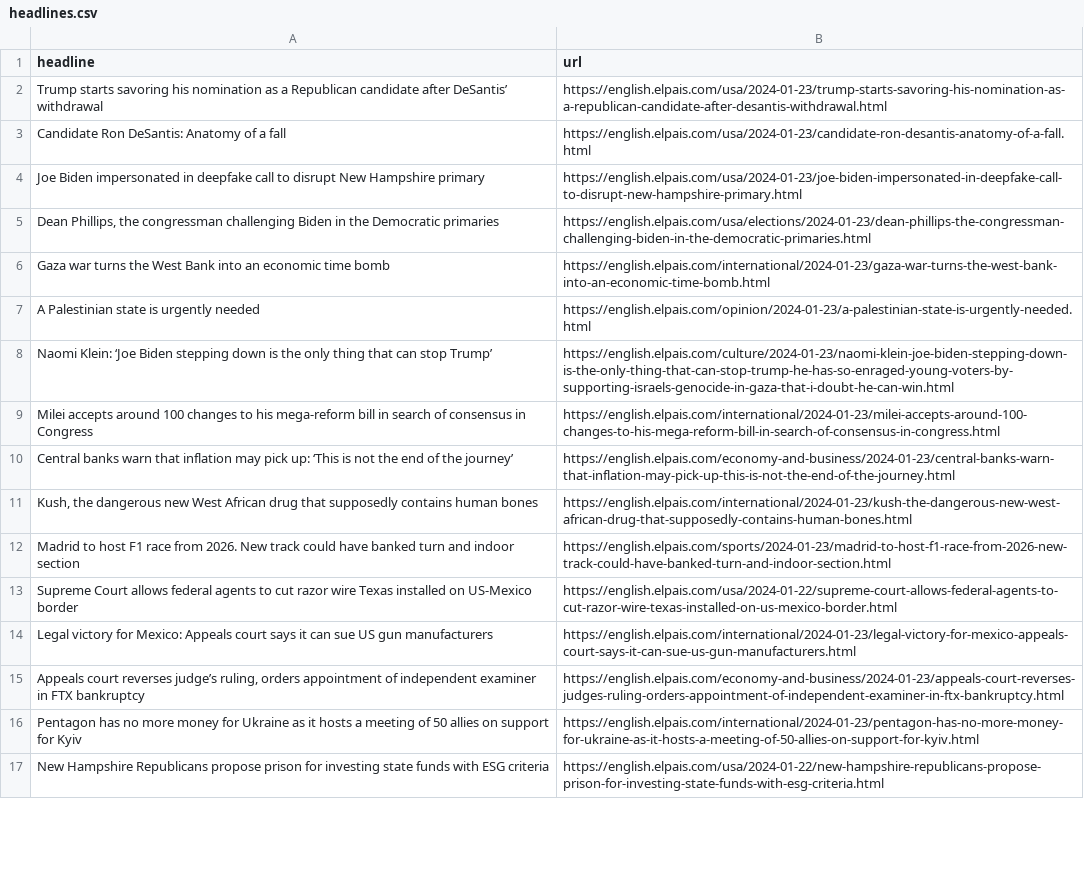
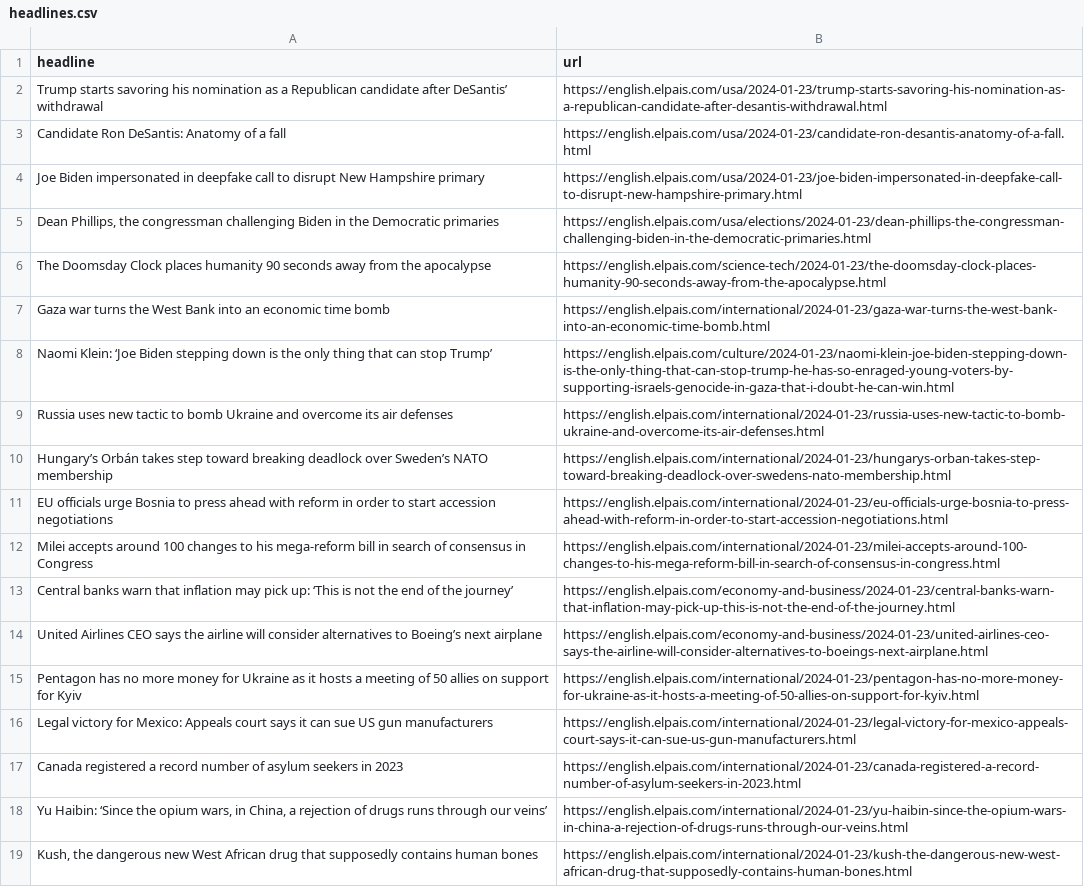
Before and after one commit to dlaiu/headlines-scraper, a CSV file: headlines.csv, drawn as a sheet; only a part is shown; the diff covers the shown part only.

```diff
--- a/headlines.csv
+++ b/headlines.csv
@@ -5,13 +5,15 @@ Joe Biden impersonated in deepfake call to disrupt New Hampshire primary,https:/
 "Dean Phillips, the congressman challenging Biden in the Democratic primaries",https://english.elpais.com/usa/elections/2024-01-23/dean-phillips-the-congressman-challenging-biden-in-the-democratic-primaries.html
+The Doomsday Clock places humanity 90 seconds away from the apocalypse,https://english.elpais.com/science-tech/2024-01-23/the-doomsday-clock-places-humanity-90-seconds-away-from-the-apocalypse.html
 Gaza war turns the West Bank into an economic time bomb,https://english.elpais.com/international/2024-01-23/gaza-war-turns-the-west-bank-into-an-economic-time-bomb.html
-A Palestinian state is urgently needed,https://english.elpais.com/opinion/2024-01-23/a-palestinian-state-is-urgently-needed.html
 Naomi Klein: ‘Joe Biden stepping down is the only thing that can stop Trump’,https://english.elpais.com/culture/2024-01-23/naomi-klein-joe-biden-stepping-down-is-the-only-thing-that-can-stop-trump-he-has-so-enraged-young-voters-by-supporting-israels-genocide-in-gaza-that-i-doubt-he-can-win.html
+Russia uses new tactic to bomb Ukraine and overcome its air defenses,https://english.elpais.com/international/2024-01-23/russia-uses-new-tactic-to-bomb-ukraine-and-overcome-its-air-defenses.html
+Hungary’s Orbán takes step toward breaking deadlock over Sweden’s NATO membership ,https://english.elpais.com/international/2024-01-23/hungarys-orban-takes-step-toward-breaking-deadlock-over-swedens-nato-membership.html
+EU officials urge Bosnia to press ahead with reform in order to start accession negotiations ,https://english.elpais.com/international/2024-01-23/eu-officials-urge-bosnia-to-press-ahead-with-reform-in-order-to-start-accession-negotiations.html
 Milei accepts around 100 changes to his mega-reform bill in search of consensus in Congress,https://english.elpais.com/international/2024-01-23/milei-accepts-around-100-changes-to-his-mega-reform-bill-in-search-of-consensus-in-congress.html
 Central banks warn that inflation may pick up: ‘This is not the end of the journey’,https://english.elpais.com/economy-and-business/2024-01-23/central-banks-warn-that-inflation-may-pick-up-this-is-not-the-end-of-the-journey.html
+United Airlines CEO says the airline will consider alternatives to Boeing’s next airplane ,https://english.elpais.com/economy-and-business/2024-01-23/united-airlines-ceo-says-the-airline-will-consider-alternatives-to-boeings-next-airplane.html
+Pentagon has no more money for Ukraine as it hosts a meeting of 50 allies on support for Kyiv ,https://english.elpais.com/international/2024-01-23/pentagon-has-no-more-money-for-ukraine-as-it-hosts-a-meeting-of-50-allies-on-support-for-kyiv.html
+Legal victory for Mexico: Appeals court says it can sue US gun manufacturers,https://english.elpais.com/international/2024-01-23/legal-victory-for-mexico-appeals-court-says-it-can-sue-us-gun-manufacturers.html
+Canada registered a record number of asylum seekers in 2023,https://english.elpais.com/international/2024-01-23/canada-registered-a-record-number-of-asylum-seekers-in-2023.html
+"Yu Haibin: ‘Since the opium wars, in China, a rejection of drugs runs through our veins’",https://english.elpais.com/international/2024-01-23/yu-haibin-since-the-opium-wars-in-china-a-rejection-of-drugs-runs-through-our-veins.html
 "Kush, the dangerous new West African drug that supposedly contains human bones",https://english.elpais.com/international/2024-01-23/kush-the-dangerous-new-west-african-drug-that-supposedly-contains-human-bones.html
-Madrid to host F1 race from 2026. New track could have banked turn and indoor section ,https://english.elpais.com/sports/2024-01-23/madrid-to-host-f1-race-from-2026-new-track-could-have-banked-turn-and-indoor-section.html
-Supreme Court allows federal agents to cut razor wire Texas installed on US-Mexico border ,https://english.elpais.com/usa/2024-01-22/supreme-court-allows-federal-agents-to-cut-razor-wire-texas-installed-on-us-mexico-border.html
-Legal victory for Mexico: Appeals court says it can sue US gun manufacturers,https://english.elpais.com/international/2024-01-23/legal-victory-for-mexico-appeals-court-says-it-can-sue-us-gun-manufacturers.html
-"Appeals court reverses judge’s ruling, orders appointment of independent examiner in FTX bankruptcy ",https://english.elpais.com/economy-and-business/2024-01-23/appeals-court-reverses-judges-ruling-orders-appointment-of-independent-examiner-in-ftx-bankruptcy.html
-Pentagon has no more money for Ukraine as it hosts a meeting of 50 allies on support for Kyiv ,https://english.elpais.com/international/2024-01-23/pentagon-has-no-more-money-for-ukraine-as-it-hosts-a-meeting-of-50-allies-on-support-for-kyiv.html
-New Hampshire Republicans propose prison for investing state funds with ESG criteria,https://english.elpais.com/usa/2024-01-22/new-hampshire-republicans-propose-prison-for-investing-state-funds-with-esg-criteria.html
```
Also changed, not shown: 5 added rows, 11 removed rows and 8 moved rows elsewhere in this file.
